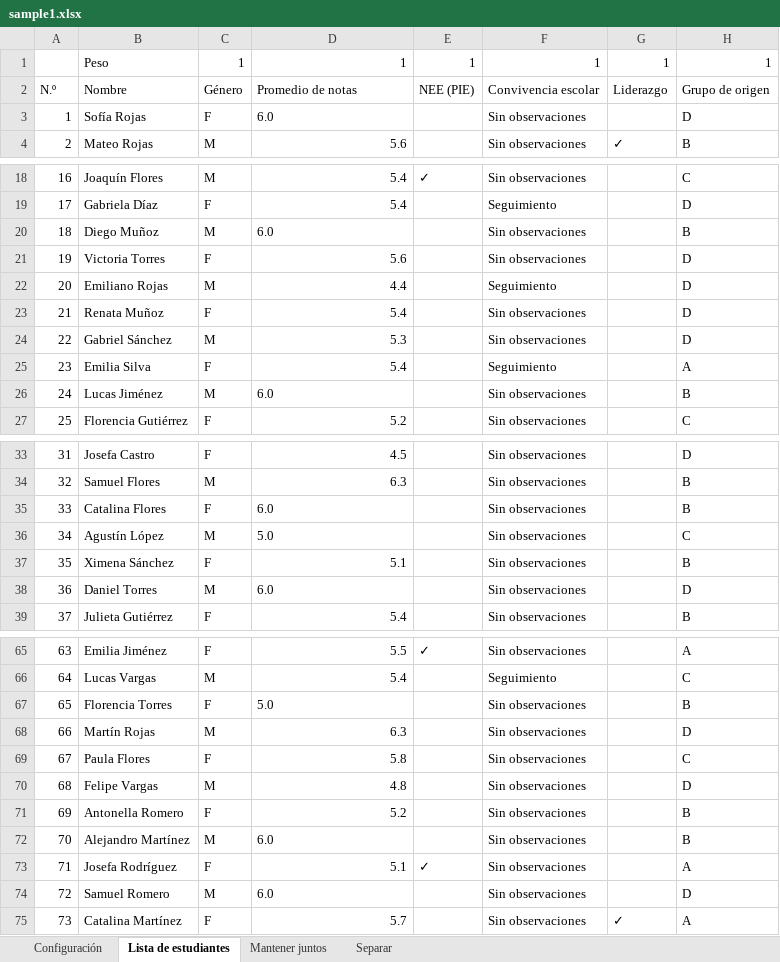
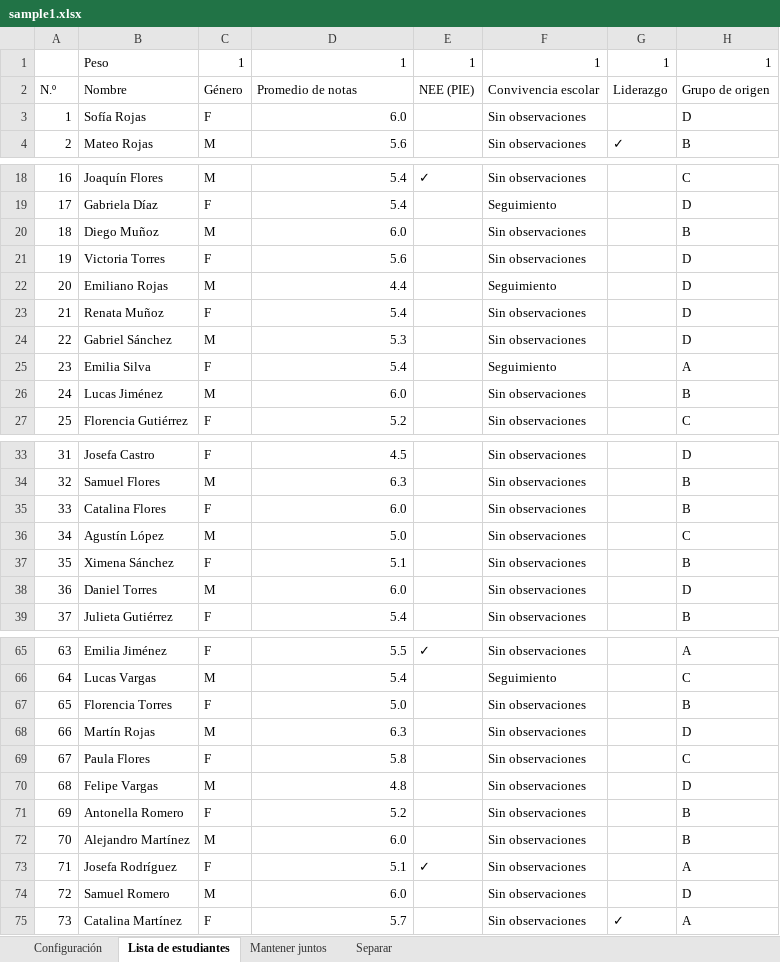
Before and after one commit to ohru131/ClassClassify, an Excel workbook: public/samples/es/sample1.xlsx, sheet Lista de estudiantes, drawn as a sheet; only a part is shown, gaps mark what is left out; values as stored, in another font and other column widths than the file's, no borders; the diff covers the shown part only; the diff names each change by its address in the sheet, - before the commit and + after, or states it on an @@ line.

```diff
--- a/public/samples/es/sample1.xlsx (sheet Lista de estudiantes)
+++ b/public/samples/es/sample1.xlsx (sheet Lista de estudiantes)
-D3 alignment: left
+D3 alignment: right
-D20 alignment: left
+D20 alignment: right
-D26 alignment: left
+D26 alignment: right
-D35:D36 alignment: left
+D35:D36 alignment: right
-D38 alignment: left
+D38 alignment: right
-D67 alignment: left
+D67 alignment: right
-D72 alignment: left
+D72 alignment: right
-D74 alignment: left
+D74 alignment: right
```
Also changed, not shown: cell formats elsewhere in this sheet, public/samples/de/sample1.xlsx, public/samples/de/sample2.xlsx, 21 other files.
